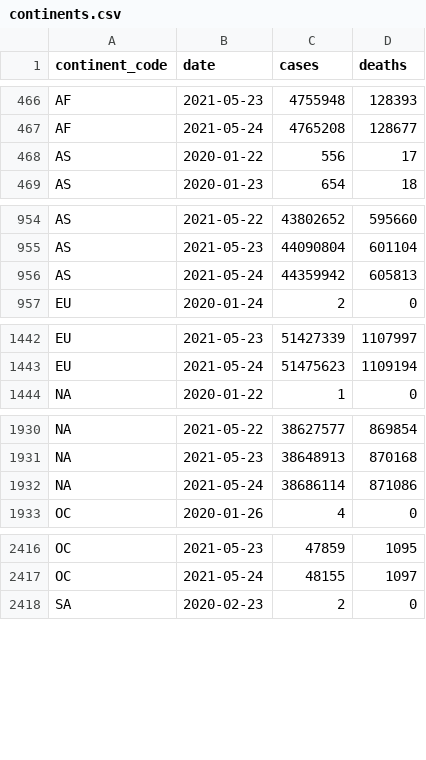
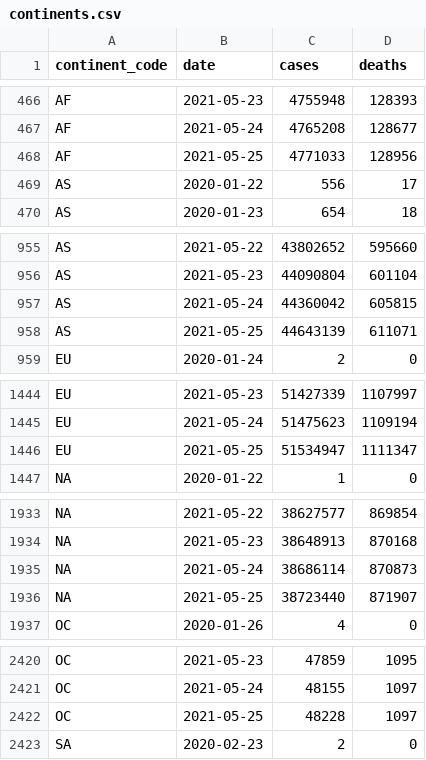
Before and after one commit to WorldHealthOrganization/xform-covid-casecount-jhu, a CSV file: output/continents.csv, drawn as a sheet; only a part is shown, gaps mark what is left out; the diff covers the shown part only.

```diff
--- a/output/continents.csv
+++ b/output/continents.csv
@@ -467,2 +467,3 @@ AF,2021-05-23,4755948,128393
 AF,2021-05-24,4765208,128677
+AF,2021-05-25,4771033,128956
 AS,2020-01-22,556,17
@@ -955,3 +956,4 @@ AS,2021-05-22,43802652,595660
 AS,2021-05-23,44090804,601104
-AS,2021-05-24,44359942,605813
+AS,2021-05-24,44360042,605815
+AS,2021-05-25,44643139,611071
 EU,2020-01-24,2,0
@@ -1443,2 +1445,3 @@ EU,2021-05-23,51427339,1107997
 EU,2021-05-24,51475623,1109194
+EU,2021-05-25,51534947,1111347
 "NA",2020-01-22,1,0
@@ -1931,3 +1934,4 @@ EU,2021-05-24,51475623,1109194
 "NA",2021-05-23,38648913,870168
-"NA",2021-05-24,38686114,871086
+"NA",2021-05-24,38686114,870873
+"NA",2021-05-25,38723440,871907
 OC,2020-01-26,4,0
@@ -2417,2 +2421,3 @@ OC,2021-05-23,47859,1095
 OC,2021-05-24,48155,1097
+OC,2021-05-25,48228,1097
 SA,2020-02-23,2,0
```
Also changed, not shown: 1 added row elsewhere in this file, output/global.csv, output/who_regions.csv, 1 other file.
